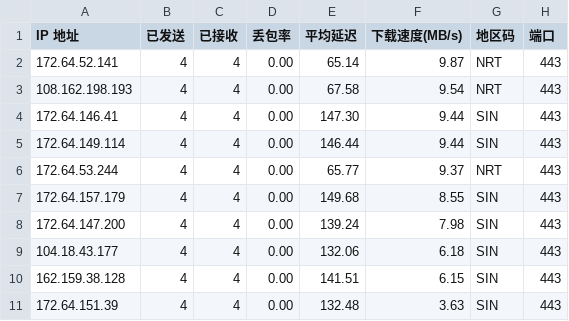
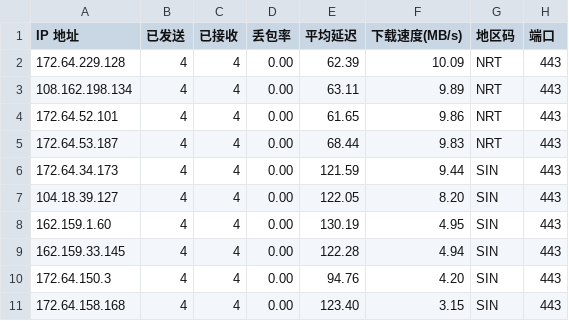
Before and after one commit to xm0786114-bot/cf-speedtest-data, a CSV file: result.csv, drawn as a sheet.

Commit message:
Auto update CSV: 2026-11-11 00:45:00

```diff
--- a/result.csv
+++ b/result.csv
@@ -1,11 +1,11 @@
 IP 地址,已发送,已接收,丢包率,平均延迟,下载速度(MB/s),地区码,端口
-172.64.52.141,4,4,0.00,65.14,9.87,NRT,443
-108.162.198.193,4,4,0.00,67.58,9.54,NRT,443
-172.64.146.41,4,4,0.00,147.30,9.44,SIN,443
-172.64.149.114,4,4,0.00,146.44,9.44,SIN,443
-172.64.53.244,4,4,0.00,65.77,9.37,NRT,443
-172.64.157.179,4,4,0.00,149.68,8.55,SIN,443
-172.64.147.200,4,4,0.00,139.24,7.98,SIN,443
-104.18.43.177,4,4,0.00,132.06,6.18,SIN,443
-162.159.38.128,4,4,0.00,141.51,6.15,SIN,443
-172.64.151.39,4,4,0.00,132.48,3.63,SIN,443
+172.64.229.128,4,4,0.00,62.39,10.09,NRT,443
+108.162.198.134,4,4,0.00,63.11,9.89,NRT,443
+172.64.52.101,4,4,0.00,61.65,9.86,NRT,443
+172.64.53.187,4,4,0.00,68.44,9.83,NRT,443
+172.64.34.173,4,4,0.00,121.59,9.44,SIN,443
+104.18.39.127,4,4,0.00,122.05,8.20,SIN,443
+162.159.1.60,4,4,0.00,130.19,4.95,SIN,443
+162.159.33.145,4,4,0.00,122.28,4.94,SIN,443
+172.64.150.3,4,4,0.00,94.76,4.20,SIN,443
+172.64.158.168,4,4,0.00,123.40,3.15,SIN,443
```
